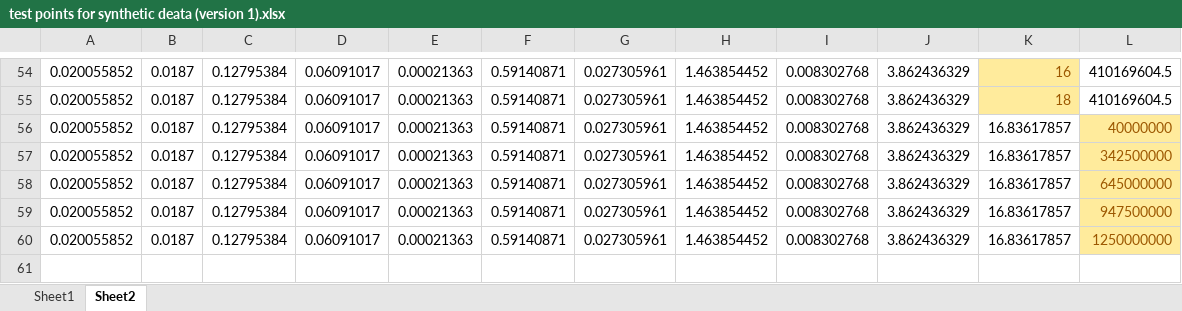
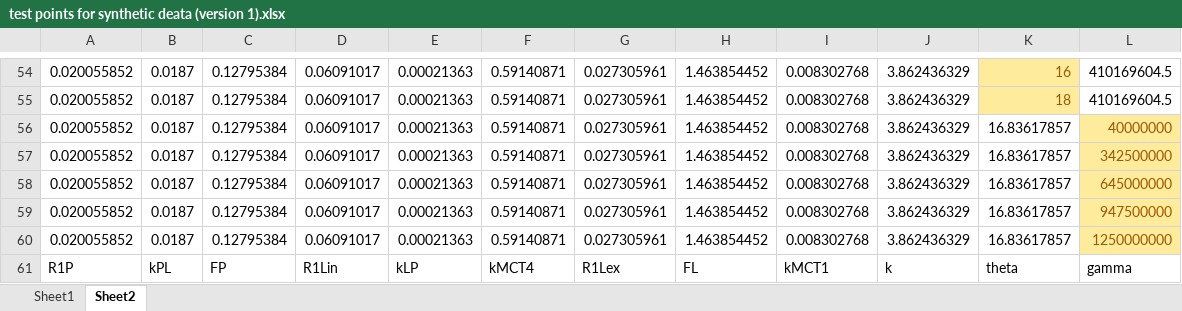
Before and after one commit to FayyazA/bioreactor-kinetic-analysis, an Excel workbook: test points for synthetic deata (version 1).xlsx, sheet Sheet2, drawn as a sheet; only a part is shown, gaps mark what is left out; values as stored, in another font and other column widths than the file's, no borders; the diff names each change by its address in the sheet, - before the commit and + after, or states it on an @@ line.

```diff
--- a/test points for synthetic deata (version 1).xlsx (sheet Sheet2)
+++ b/test points for synthetic deata (version 1).xlsx (sheet Sheet2)
+row 61: R1P | kPL | FP | R1Lin | kLP | kMCT4 | R1Lex | FL | kMCT1 | k | theta | gamma
```
Also changed, not shown: diff fits all held constant (version 1).xlsx, differences in fit due to x0.xlsx, 1 other file.
